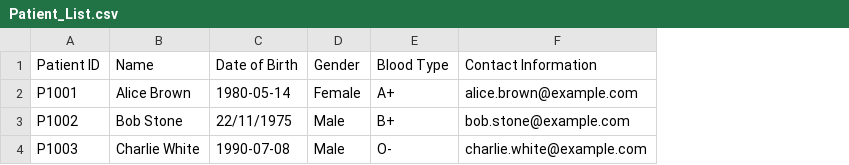
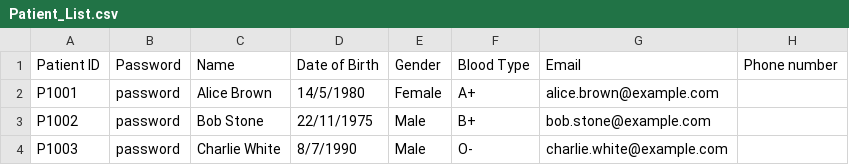
Before and after one commit to keerthivasan2002/SC2002, a CSV file: CSV file/Patient_List.csv, drawn as a sheet; addresses are those after the commit; the diff names each change by its address in the sheet, - before the commit and + after, or states it on an @@ line.

Commit message:
New class
User:
- patient menu
- doctor menu
- admin menu
- pharmacist menu

```diff
--- a/CSV file/Patient_List.csv
+++ b/CSV file/Patient_List.csv
+column B (Password), rows 2-4: all password
+column H (Phone number), empty
-G1: Contact Information
+G1: Email
-D2 (Date of Birth): 1980-05-14
+D2 (Date of Birth): 14/5/1980
-D4 (Date of Birth): 1990-07-08
+D4 (Date of Birth): 8/7/1990
```
Also changed, not shown: 17 other files.
